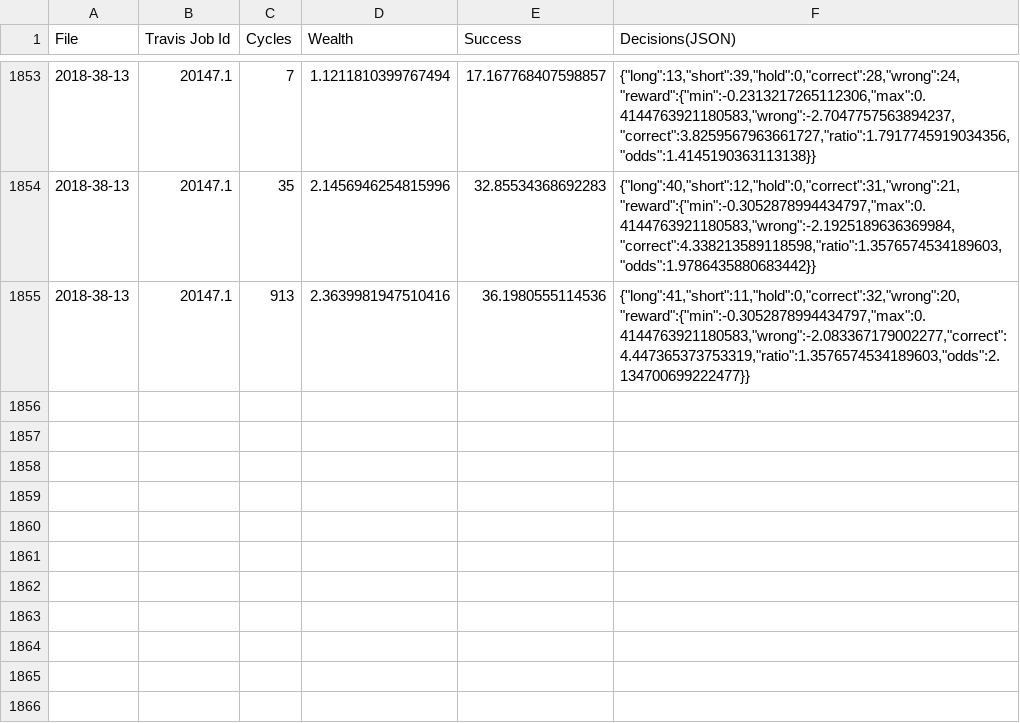
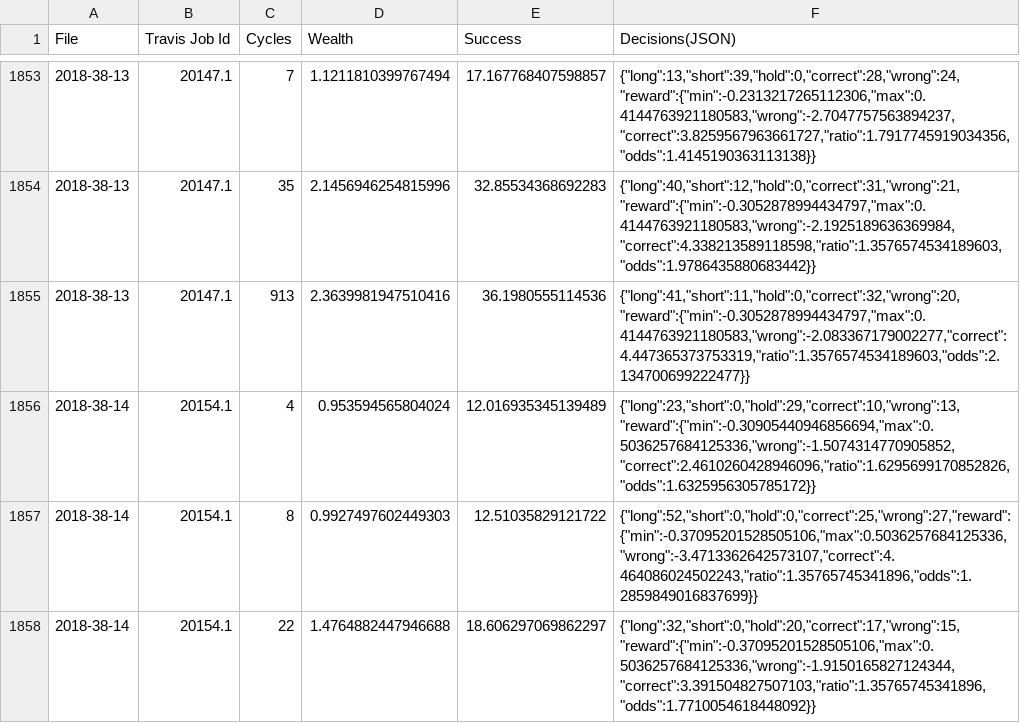
Before and after one commit to openfxbot/openfxbot, a CSV file: results.csv, drawn as a sheet; only a part is shown, gaps mark what is left out; the diff names each change by its address in the sheet, - before the commit and + after, or states it on an @@ line.

```diff
--- a/results.csv
+++ b/results.csv
+row 1856: 2018-38-14 | 20154.1 | 4 | 0.953594565804024 | 12.016935345139489 | {"long":23,"short":0,"hold":29,"correct":10,"wrong":13,"reward":{"min":-0.30905440946856694,"max":0.5036257684125336,"wrong":-1.5074314770905852,"correct":2.4610260428946096,"ratio":1.6295699170852826,"odds":1.6325956305785172}}
+row 1857: 2018-38-14 | 20154.1 | 8 | 0.9927497602449303 | 12.51035829121722 | {"long":52,"short":0,"hold":0,"correct":25,"wrong":27,"reward":{"min":-0.37095201528505106,"max":0.5036257684125336,"wrong":-3.4713362642573107,"correct":4.464086024502243,"ratio":1.35765745341896,"odds":1.2859849016837699}}
+row 1858: 2018-38-14 | 20154.1 | 22 | 1.4764882447946688 | 18.606297069862297 | {"long":32,"short":0,"hold":20,"correct":17,"wrong":15,"reward":{"min":-0.37095201528505106,"max":0.5036257684125336,"wrong":-1.9150165827124344,"correct":3.391504827507103,"ratio":1.35765745341896,"odds":1.7710054618448092}}
```
Also changed, not shown: 1 other file.
